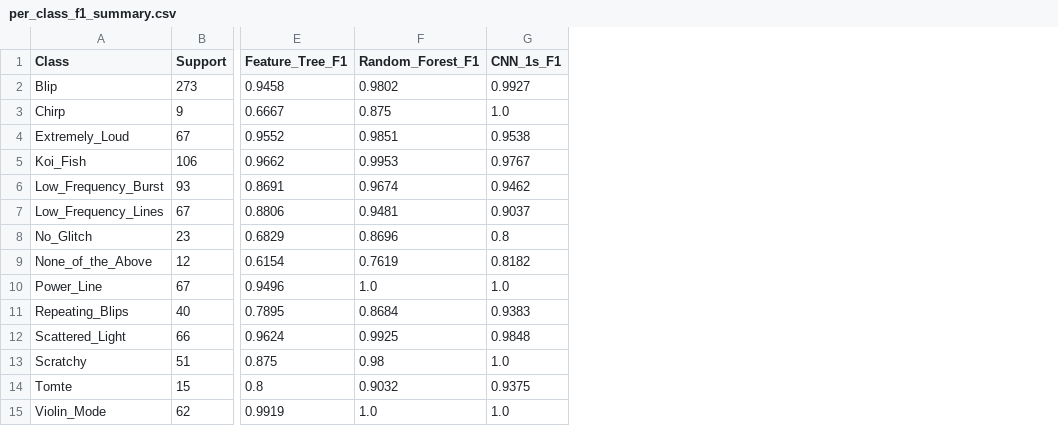
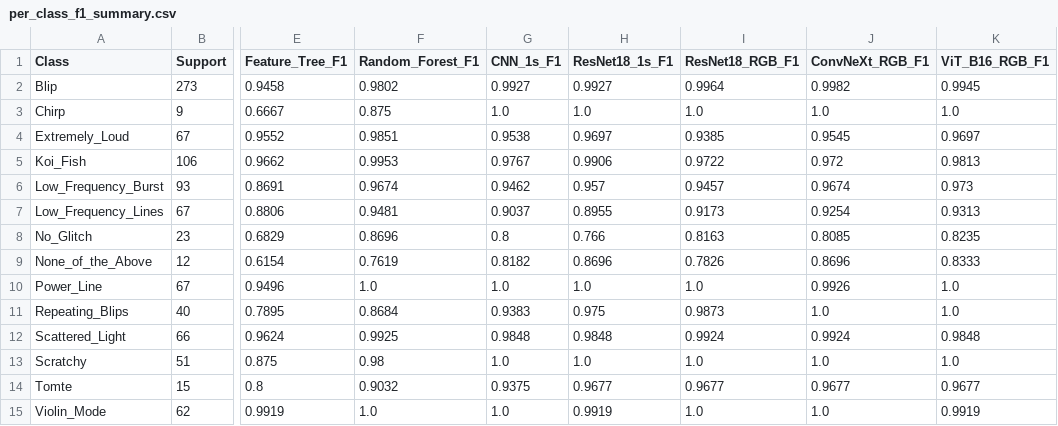
Before and after one commit to IsmailNooruddin/ligo-glitch-classification, a CSV file: outputs/tables/per_class_f1_summary.csv, drawn as a sheet; only a part is shown, gaps mark what is left out; the diff names each change by its address in the sheet, - before the commit and + after, or states it on an @@ line.

```diff
--- a/outputs/tables/per_class_f1_summary.csv
+++ b/outputs/tables/per_class_f1_summary.csv
+column H (ResNet18_1s_F1), rows 2-15: 0.9927 | 1.0 | 0.9697 | 0.9906 | 0.957 | 0.8955 | 0.766 | 0.8696 | 1.0 | 0.975 | 0.9848 | 1.0 | 0.9677 | 0.9919
+column I (ResNet18_RGB_F1), rows 2-15: 0.9964 | 1.0 | 0.9385 | 0.9722 | 0.9457 | 0.9173 | 0.8163 | 0.7826 | 1.0 | 0.9873 | 0.9924 | 1.0 | 0.9677 | 1.0
+column J (ConvNeXt_RGB_F1), rows 2-15: 0.9982 | 1.0 | 0.9545 | 0.972 | 0.9674 | 0.9254 | 0.8085 | 0.8696 | 0.9926 | 1.0 | 0.9924 | 1.0 | 0.9677 | 1.0
+column K (ViT_B16_RGB_F1), rows 2-15: 0.9945 | 1.0 | 0.9697 | 0.9813 | 0.973 | 0.9313 | 0.8235 | 0.8333 | 1.0 | 1.0 | 0.9848 | 1.0 | 0.9677 | 0.9919
```
Also changed, not shown: outputs/tables/benchmark_comparison.csv, 14 other files.
